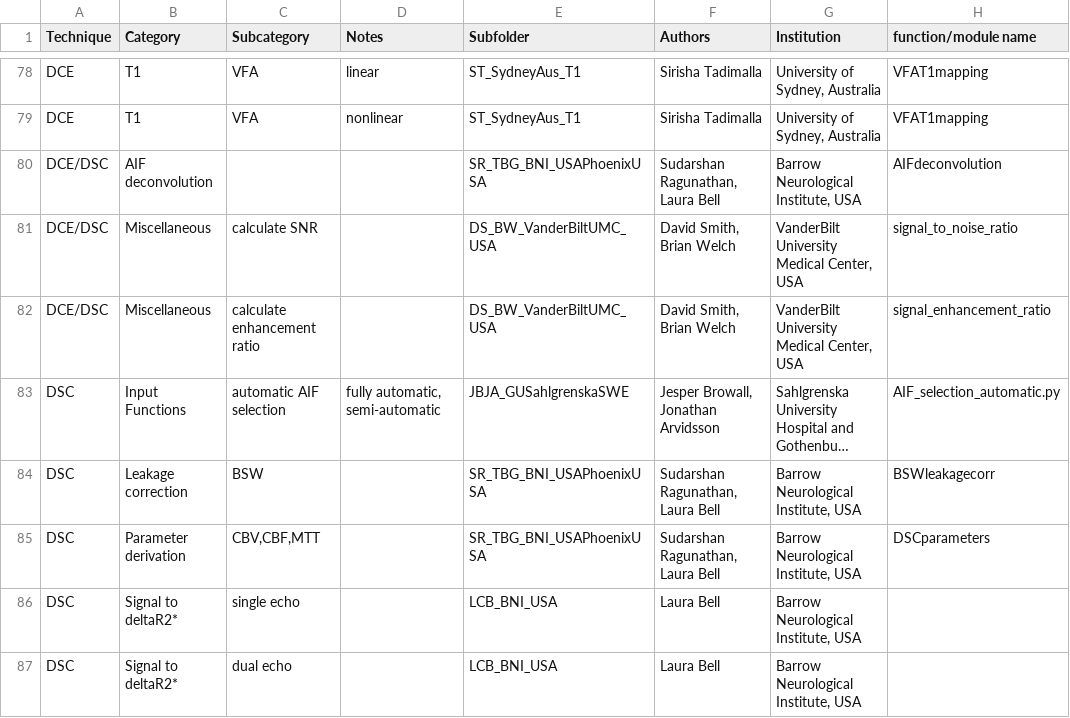
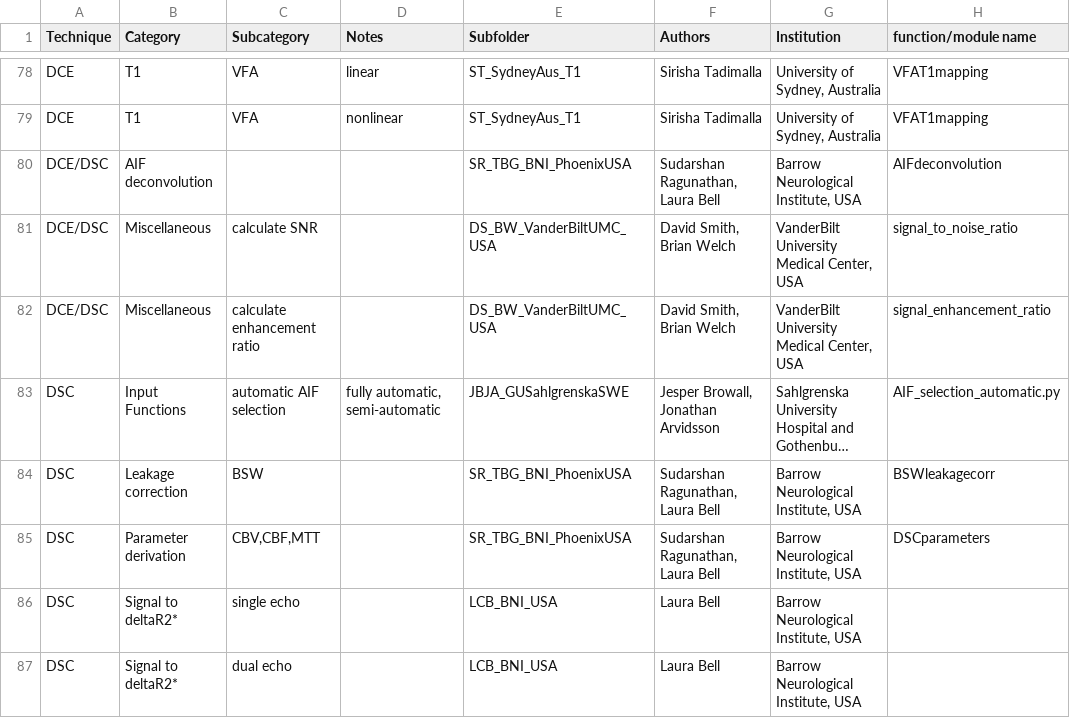
Before and after one commit to OSIPI/DCE-DSC-MRI_CodeCollection, a CSV file: doc/code_contributions_record.csv, drawn as a sheet; only a part is shown, gaps mark what is left out; long unchanged cells end in …; the diff names each change by its address in the sheet, - before the commit and + after, or states it on an @@ line.

```diff
--- a/doc/code_contributions_record.csv
+++ b/doc/code_contributions_record.csv
-E80 (Subfolder): SR_TBG_BNI_USAPhoenixUSA
+E80 (Subfolder): SR_TBG_BNI_PhoenixUSA
-E84:E85 (Subfolder): SR_TBG_BNI_USAPhoenixUSA
+E84:E85 (Subfolder): SR_TBG_BNI_PhoenixUSA
```
Also changed, not shown: 7 other files.
